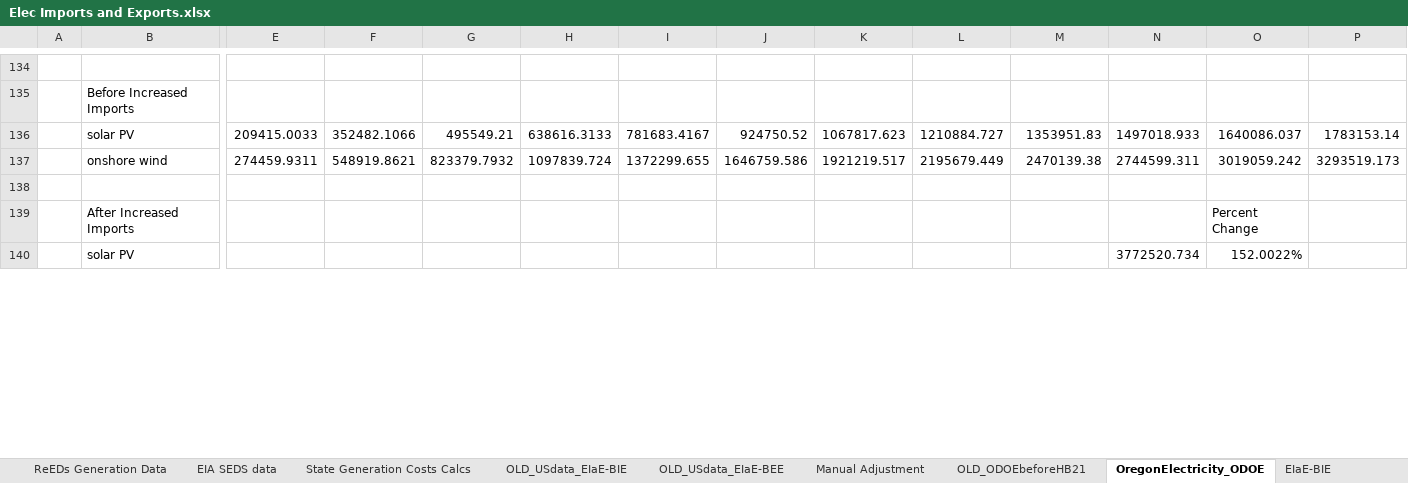
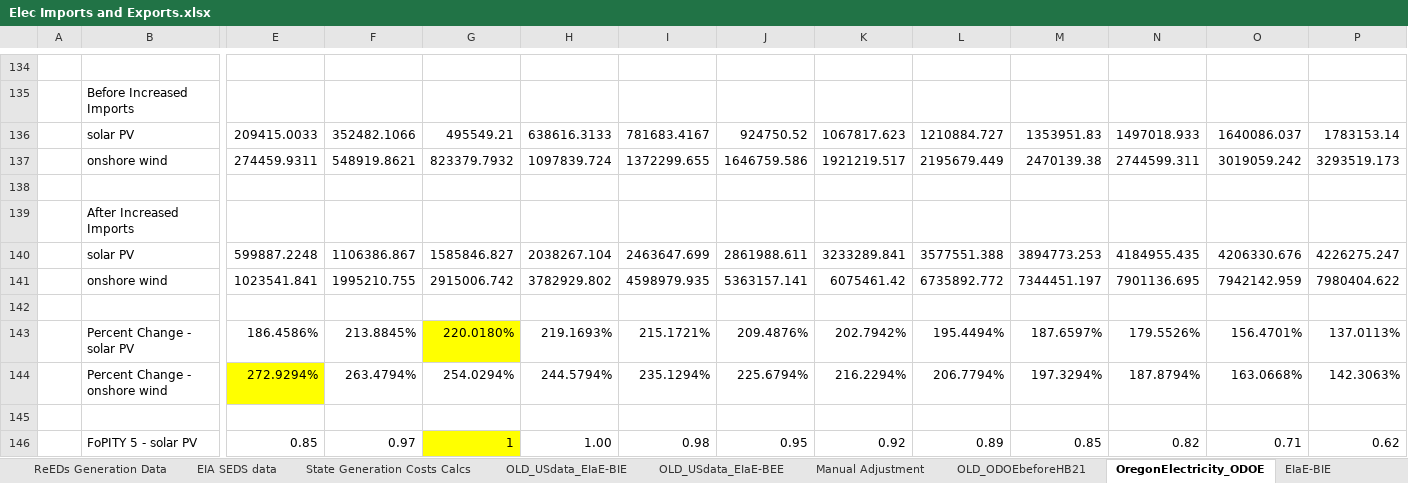
Before and after one commit to EnergyInnovation/eps-oregon, an Excel workbook: InputData/elec/EIaE/Elec Imports and Exports.xlsx, sheet OregonElectricity_ODOE, drawn as a sheet; only a part is shown, gaps mark what is left out; values as stored, in another font and other column widths than the file's, no borders; addresses are those after the commit; rows hold the shown columns only; the diff covers the shown part only; the diff names each change by its address in the sheet, - before the commit and + after, or states it on an @@ line.

```diff
--- a/InputData/elec/EIaE/Elec Imports and Exports.xlsx (sheet OregonElectricity_ODOE)
+++ b/InputData/elec/EIaE/Elec Imports and Exports.xlsx (sheet OregonElectricity_ODOE)
+row 139:  | After Increased Imports
+row 140:  | solar PV | 599887.2248 | 1106386.867 | 1585846.827 | 2038267.104 | 2463647.699 | 2861988.611 | 3233289.841 | 3577551.388 | 3894773.253 | 4184955.435 | 4206330.676 | 4226275.247
+row 141:  | onshore wind | 1023541.841 | 1995210.755 | 2915006.742 | 3782929.802 | 4598979.935 | 5363157.141 | 6075461.42 | 6735892.772 | 7344451.197 | 7901136.695 | 7942142.959 | 7980404.622
-row 142:  | After Increased Imports |  |  |  |  |  |  |  |  |  |  | Percent Change
+row 142: (empty)
+row 143:  | Percent Change - solar PV | 186.4586% | 213.8845% | 220.0180% | 219.1693% | 215.1721% | 209.4876% | 202.7942% | 195.4494% | 187.6597% | 179.5526% | 156.4701% | 137.0113%
+row 144:  | Percent Change - onshore wind | 272.9294% | 263.4794% | 254.0294% | 244.5794% | 235.1294% | 225.6794% | 216.2294% | 206.7794% | 197.3294% | 187.8794% | 163.0668% | 142.3063%
-row 145:  | solar PV |  |  |  |  |  |  |  |  |  | 3772520.734 | 152.0022%
+row 145: (empty)
+row 146:  | FoPITY 5 - solar PV | 0.85 | 0.97 | 1 | 1.00 | 0.98 | 0.95 | 0.92 | 0.89 | 0.85 | 0.82 | 0.71 | 0.62
```
Also changed, not shown: 11 added rows, 4 removed rows, 7 edited cells and cell formats elsewhere in this sheet, 8 other files.
